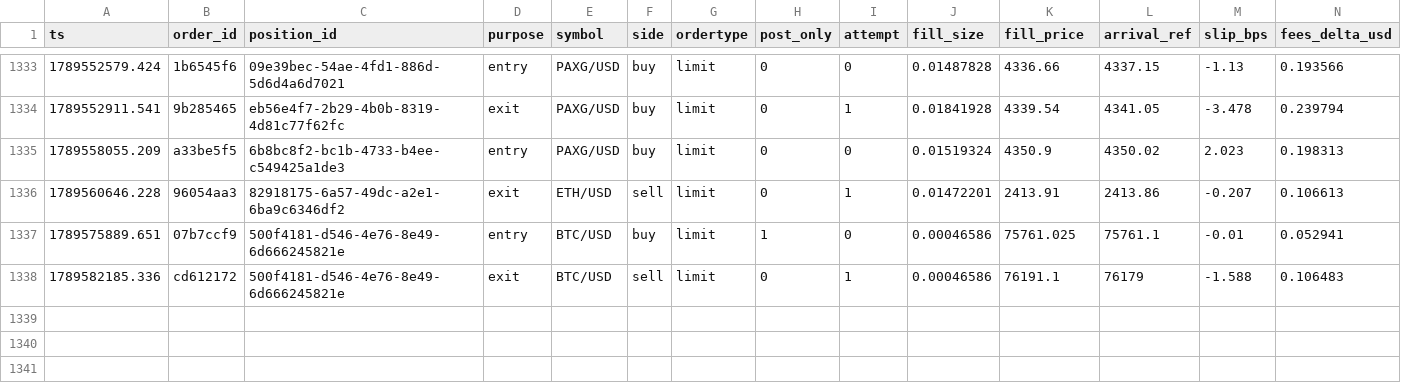
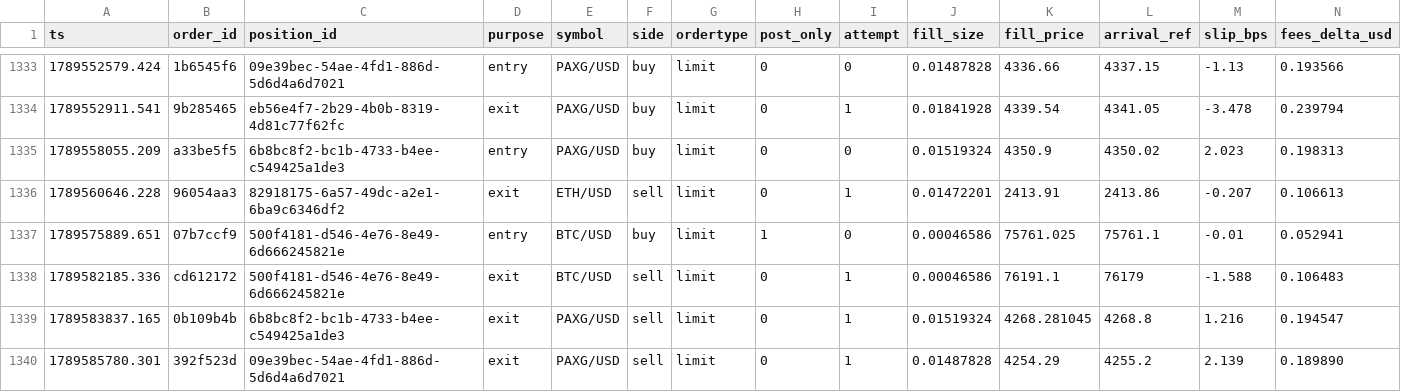
Before and after one commit to jrigoni35-gif/liquiditybot_ab, a CSV file: sessions/pc-live/fills.csv, drawn as a sheet; only a part is shown, gaps mark what is left out; rows hold the shown columns only; the diff names each change by its address in the sheet, - before the commit and + after, or states it on an @@ line.

Commit message:
telemetry: sidecar backup @ 56fdcd96 (30027 rows, pc-live)

```diff
--- a/sessions/pc-live/fills.csv
+++ b/sessions/pc-live/fills.csv
+row 1339: 1789583837.165 | 0b109b4b | 6b8bc8f2-bc1b-4733-b4ee-c549425a1de3 | exit | PAXG/USD | sell | limit | 0 | 1 | 0.01519324 | 4268.281045 | 4268.8 | 1.216 | 0.194547
+row 1340: 1789585780.301 | 392f523d | 09e39bec-54ae-4fd1-886d-5d6d4a6d7021 | exit | PAXG/USD | sell | limit | 0 | 1 | 0.01487828 | 4254.29 | 4255.2 | 2.139 | 0.189890
```
Also changed, not shown: sessions/pc-live/postmortem_summary.csv, 6 other files.
